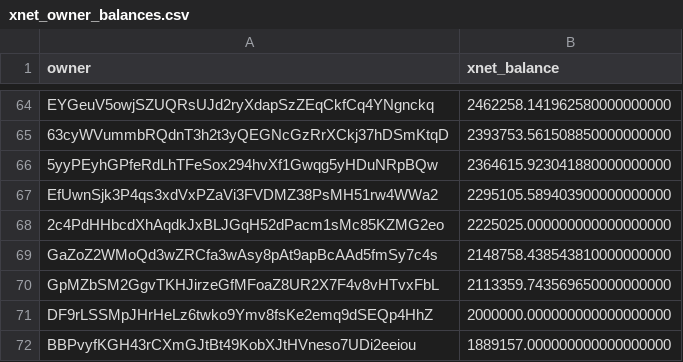
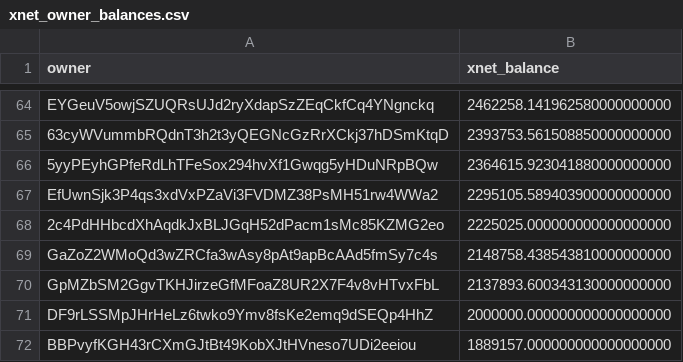
Before and after one commit to xnet-community-data/xnet-data-integration, a CSV file: data/derived/xnet_owner_balances.csv, drawn as a sheet; only a part is shown, gaps mark what is left out; the diff covers the shown part only.

Commit message:
Refresh XNET live state

```diff
--- a/data/derived/xnet_owner_balances.csv
+++ b/data/derived/xnet_owner_balances.csv
@@ -69,3 +69,3 @@ EfUwnSjk3P4qs3xdVxPZaVi3FVDMZ38PsMH51rw4WWa2,2295105.589403900000000000
 GaZoZ2WMoQd3wZRCfa3wAsy8pAt9apBcAAd5fmSy7c4s,2148758.438543810000000000
-GpMZbSM2GgvTKHJirzeGfMFoaZ8UR2X7F4v8vHTvxFbL,2113359.743569650000000000
+GpMZbSM2GgvTKHJirzeGfMFoaZ8UR2X7F4v8vHTvxFbL,2137893.600343130000000000
 DF9rLSSMpJHrHeLz6twko9Ymv8fsKe2emq9dSEQp4HhZ,2000000.000000000000000000
```
Also changed, not shown: 3 added rows, 1 removed row and 1 edited cell elsewhere in this file, 16 other files.
